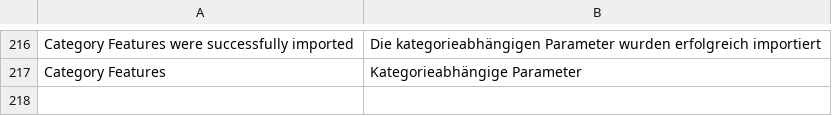
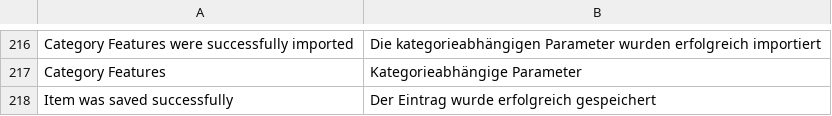
Before and after one commit to borriglione/Magebid, a CSV file: app/locale/de_DE/Netresearch_Magebid.csv, drawn as a sheet; only a part is shown, gaps mark what is left out; the diff names each change by its address in the sheet, - before the commit and + after, or states it on an @@ line.

Commit message:
- Added sample profile and template-data in the sql-installer - Added some translations - Fixed a bug in the image-template-rendering - Fixed a Bug in the Import-Payment-Encoding

```diff
--- a/app/locale/de_DE/Netresearch_Magebid.csv
+++ b/app/locale/de_DE/Netresearch_Magebid.csv
+row 218: Item was saved successfully | Der Eintrag wurde erfolgreich gespeichert
```
Also changed, not shown: 7 other files.
